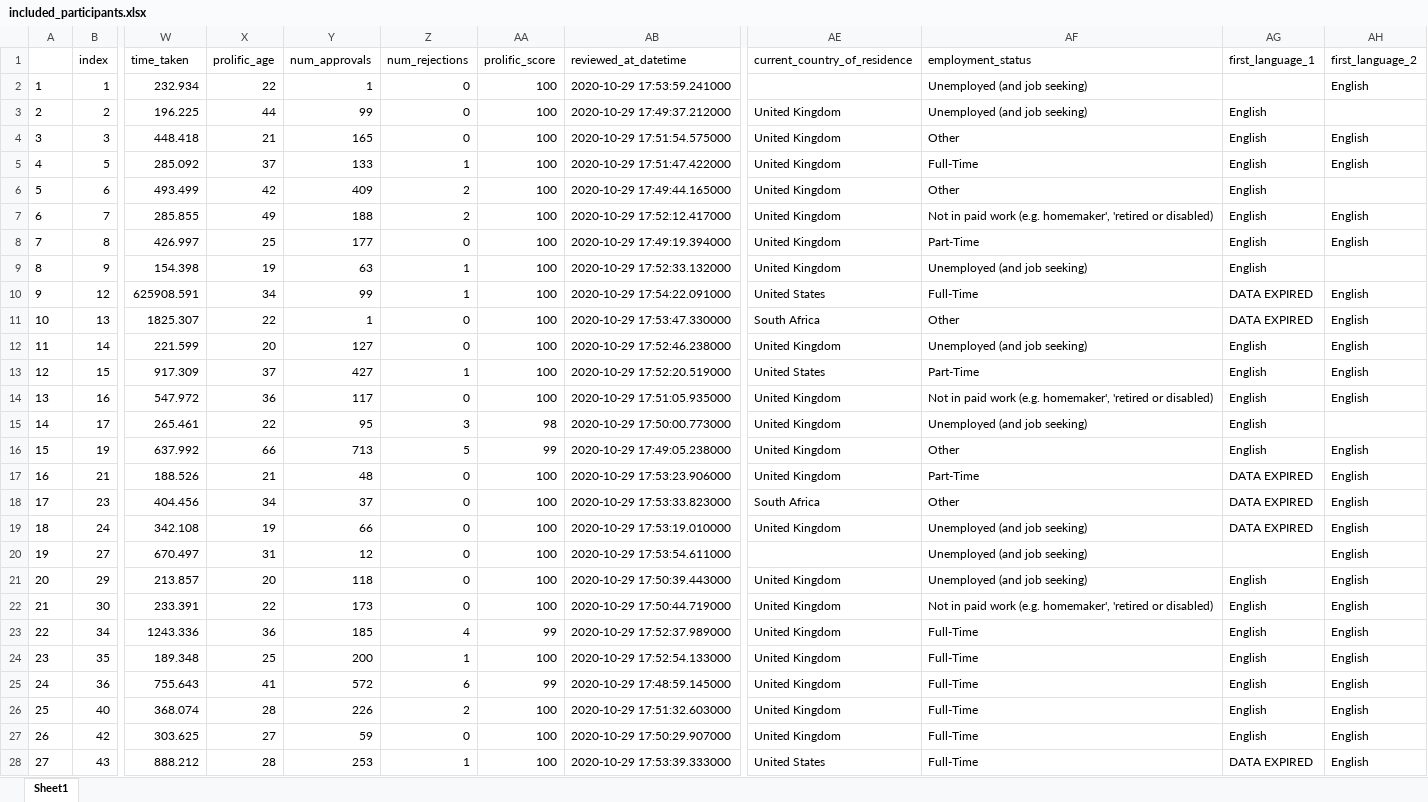
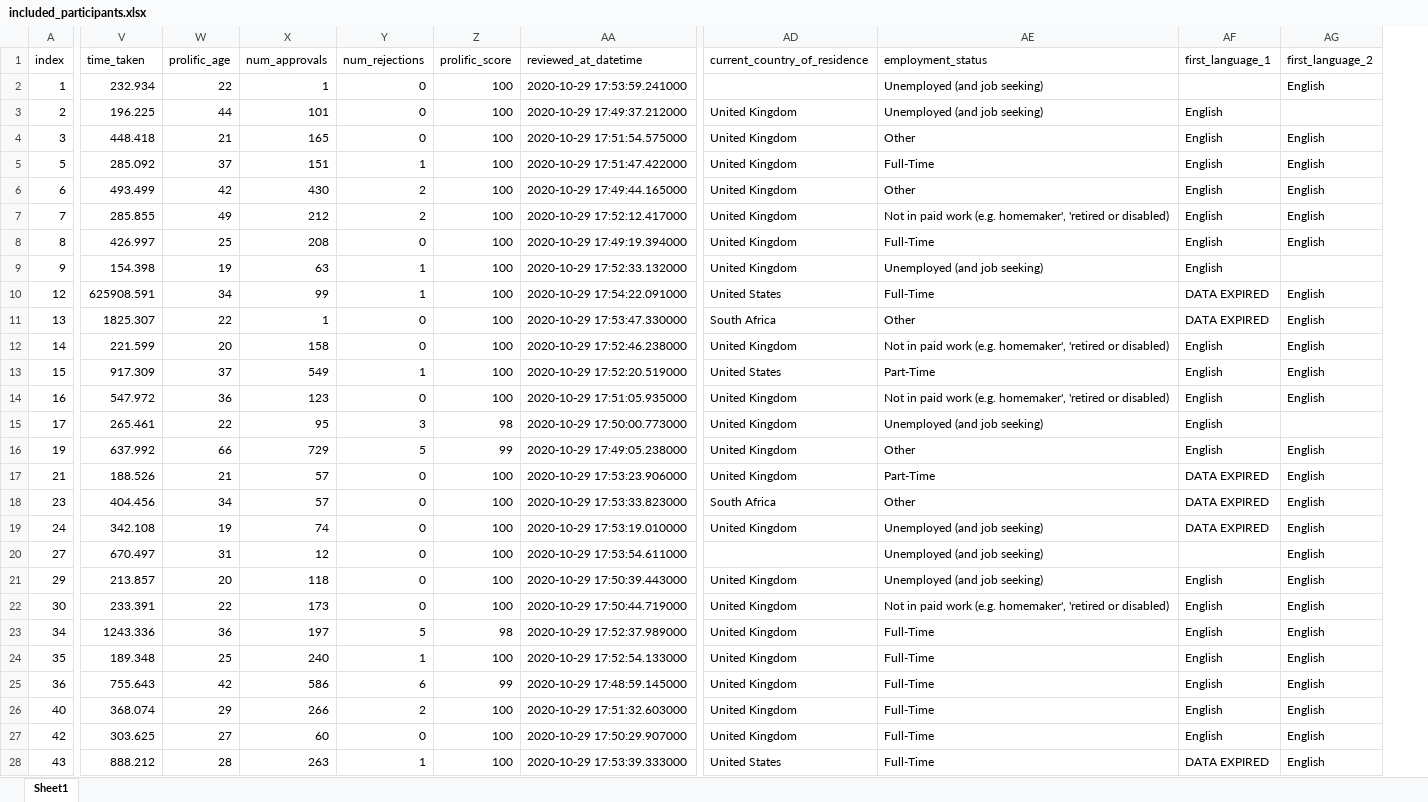
Before and after one commit to fedoranna/WCST_humans, an Excel workbook: RESULTS/Round1/included_participants.xlsx, sheet Sheet1, drawn as a sheet; only a part is shown, gaps mark what is left out; values as stored, in another font and other column widths than the file's, no borders; removed rows and columns are numbered as before the commit, all else as after; the diff covers the shown part only; the diff names each change by its address in the sheet, - before the commit and + after, or states it on an @@ line.

Commit message:
last participant included

```diff
--- a/RESULTS/Round1/included_participants.xlsx (sheet Sheet1)
+++ b/RESULTS/Round1/included_participants.xlsx (sheet Sheet1)
-column A, rows 2-28: 1 | 2 | 3 | 4 | 5 | 6 | 7 | 8 | 9 | 10 | 11 | 12 | 13 | 14 | 15 | 16 | 17 | 18 | 19 | 20 | 21 | 22 | 23 | 24 | 25 | 26 | 27
-X3 (num_approvals): 99
+X3 (num_approvals): 101
-X5 (num_approvals): 133
+X5 (num_approvals): 151
-X6 (num_approvals): 409
+X6 (num_approvals): 430
-AG6 (first_language_2): (empty)
+AG6 (first_language_2): English
-X7 (num_approvals): 188
+X7 (num_approvals): 212
-X8 (num_approvals): 177
+X8 (num_approvals): 208
-AE8 (employment_status): Part-Time
+AE8 (employment_status): Full-Time
-X12 (num_approvals): 127
+X12 (num_approvals): 158
-AE12 (employment_status): Unemployed (and job seeking)
+AE12 (employment_status): Not in paid work (e.g. homemaker', 'retired or disabled)
-X13 (num_approvals): 427
+X13 (num_approvals): 549
-X14 (num_approvals): 117
+X14 (num_approvals): 123
-X16 (num_approvals): 713
+X16 (num_approvals): 729
-X17 (num_approvals): 48
+X17 (num_approvals): 57
-X18 (num_approvals): 37
+X18 (num_approvals): 57
-X19 (num_approvals): 66
+X19 (num_approvals): 74
-X23 (num_approvals): 185
+X23 (num_approvals): 197
-Y23 (num_rejections): 4
+Y23 (num_rejections): 5
-Z23 (prolific_score): 99
+Z23 (prolific_score): 98
-X24 (num_approvals): 200
+X24 (num_approvals): 240
-W25 (prolific_age): 41
+W25 (prolific_age): 42
-X25 (num_approvals): 572
+X25 (num_approvals): 586
-W26 (prolific_age): 28
+W26 (prolific_age): 29
-X26 (num_approvals): 226
+X26 (num_approvals): 266
-X27 (num_approvals): 59
+X27 (num_approvals): 60
-X28 (num_approvals): 253
+X28 (num_approvals): 263
```
Also changed, not shown: 1 added row and 805 edited cells elsewhere in this sheet, 7 other files.
